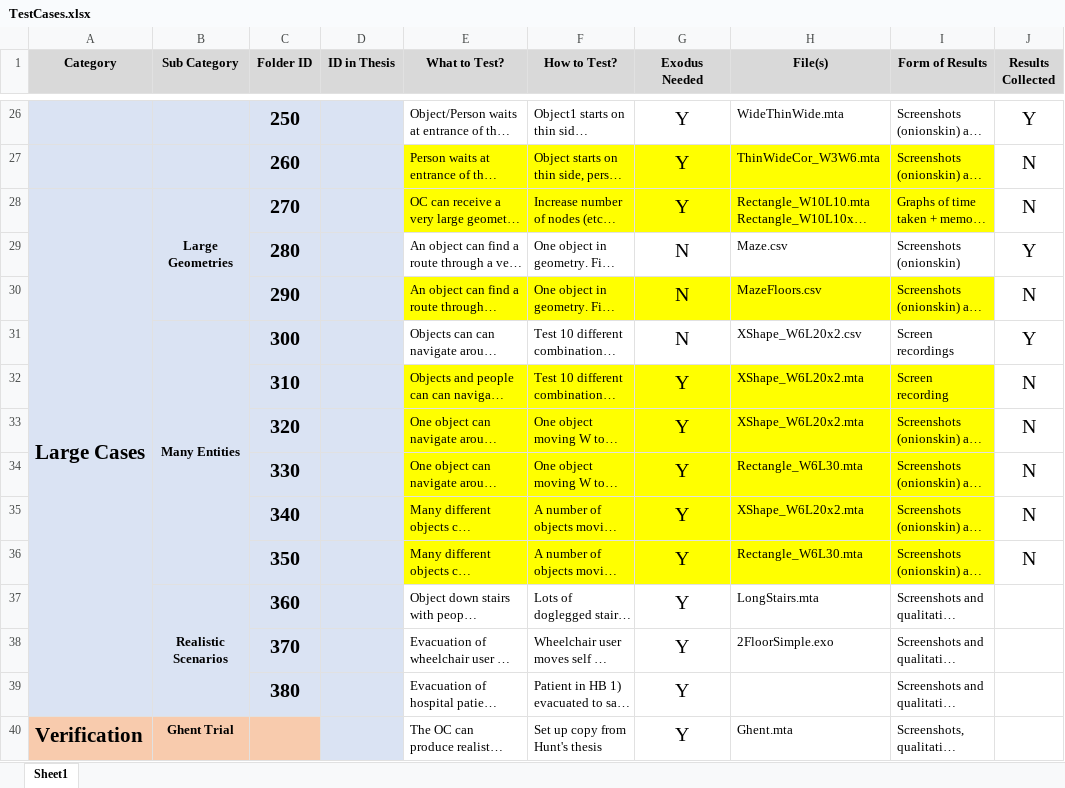
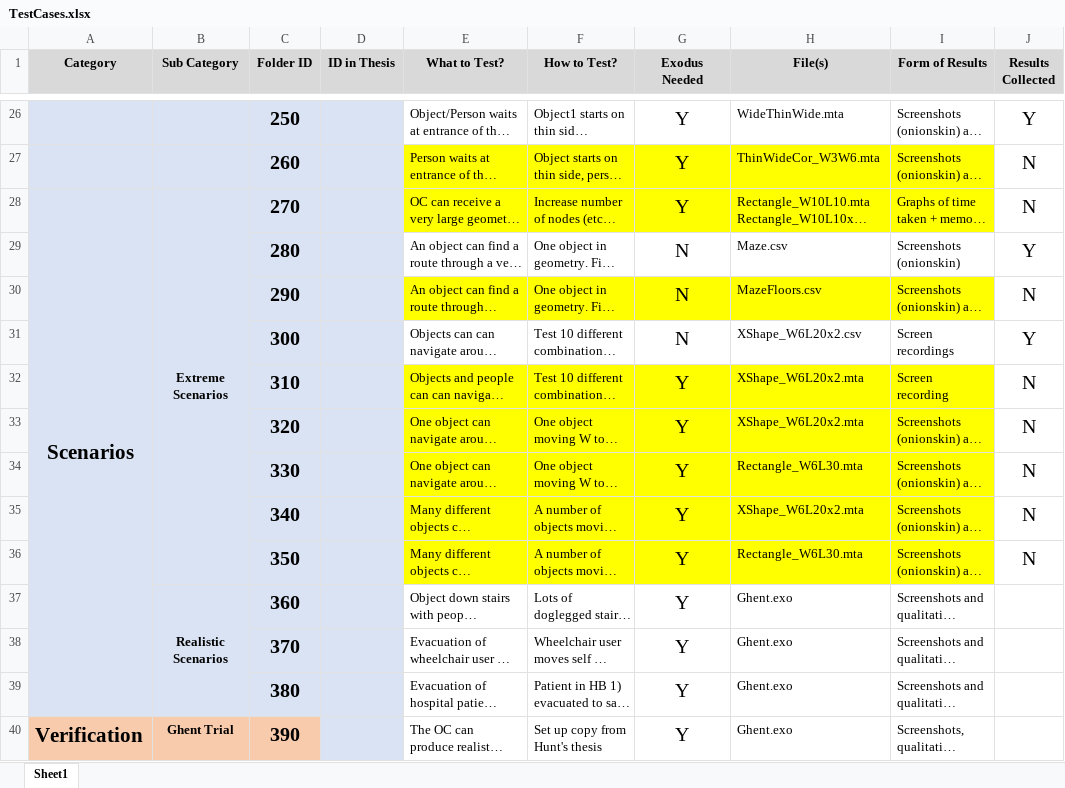
Before and after one commit to Mike1Joy/ObjectController, an Excel workbook: TESTCASES/TestCases.xlsx, sheet Sheet1, drawn as a sheet; only a part is shown, gaps mark what is left out; long unchanged cells end in …; values as stored, in another font and other column widths than the file's, no borders; conditional formats not drawn; the diff names each change by its address in the sheet, - before the commit and + after, or states it on an @@ line.

Commit message:
Started TC360 and making Ghent.exo

```diff
--- a/TESTCASES/TestCases.xlsx (sheet Sheet1)
+++ b/TESTCASES/TestCases.xlsx (sheet Sheet1)
-A28 (Category): Large Cases
+A28 (Category): Scenarios
-B28 (Sub Category): Large Geometries
+B28 (Sub Category): Extreme Scenarios
-B28:B30 merged
+B28:B36 merged
-B31 (Sub Category): Many Entities
+B31 (Sub Category): (empty)
-B31:B36 merged
-H37 (File(s)): LongStairs.mta
+H37 (File(s)): Ghent.exo
-H38 (File(s)): 2FloorSimple.exo
+H38 (File(s)): Ghent.exo
-H39 (File(s)): (empty)
+H39 (File(s)): Ghent.exo
-C40 (Folder ID): (empty)
+C40 (Folder ID): 390
-H40 (File(s)): Ghent.mta
+H40 (File(s)): Ghent.exo
```
Also changed, not shown: 26 other files.
